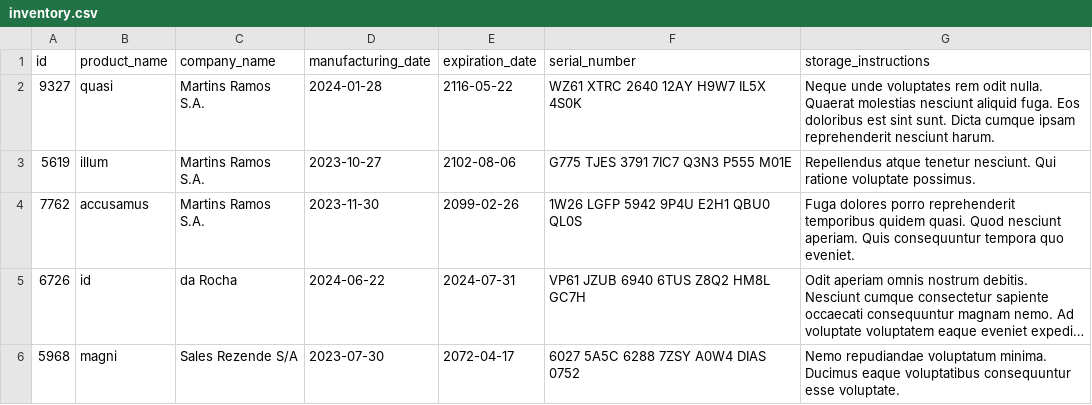
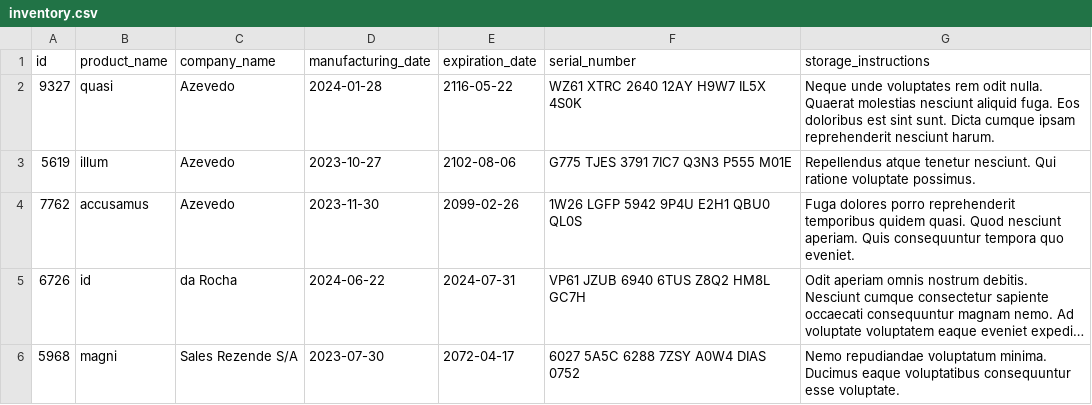
Before and after one commit to mariacarolarm/Inventory-Report, a CSV file: inventory_report/data/inventory.csv, drawn as a sheet; long unchanged cells end in …; the diff names each change by its address in the sheet, - before the commit and + after, or states it on an @@ line.

```diff
--- a/inventory_report/data/inventory.csv
+++ b/inventory_report/data/inventory.csv
-C2:C4 (company_name): Martins Ramos S.A.
+C2:C4 (company_name): Azevedo
```
Also changed, not shown: 2 other files.
